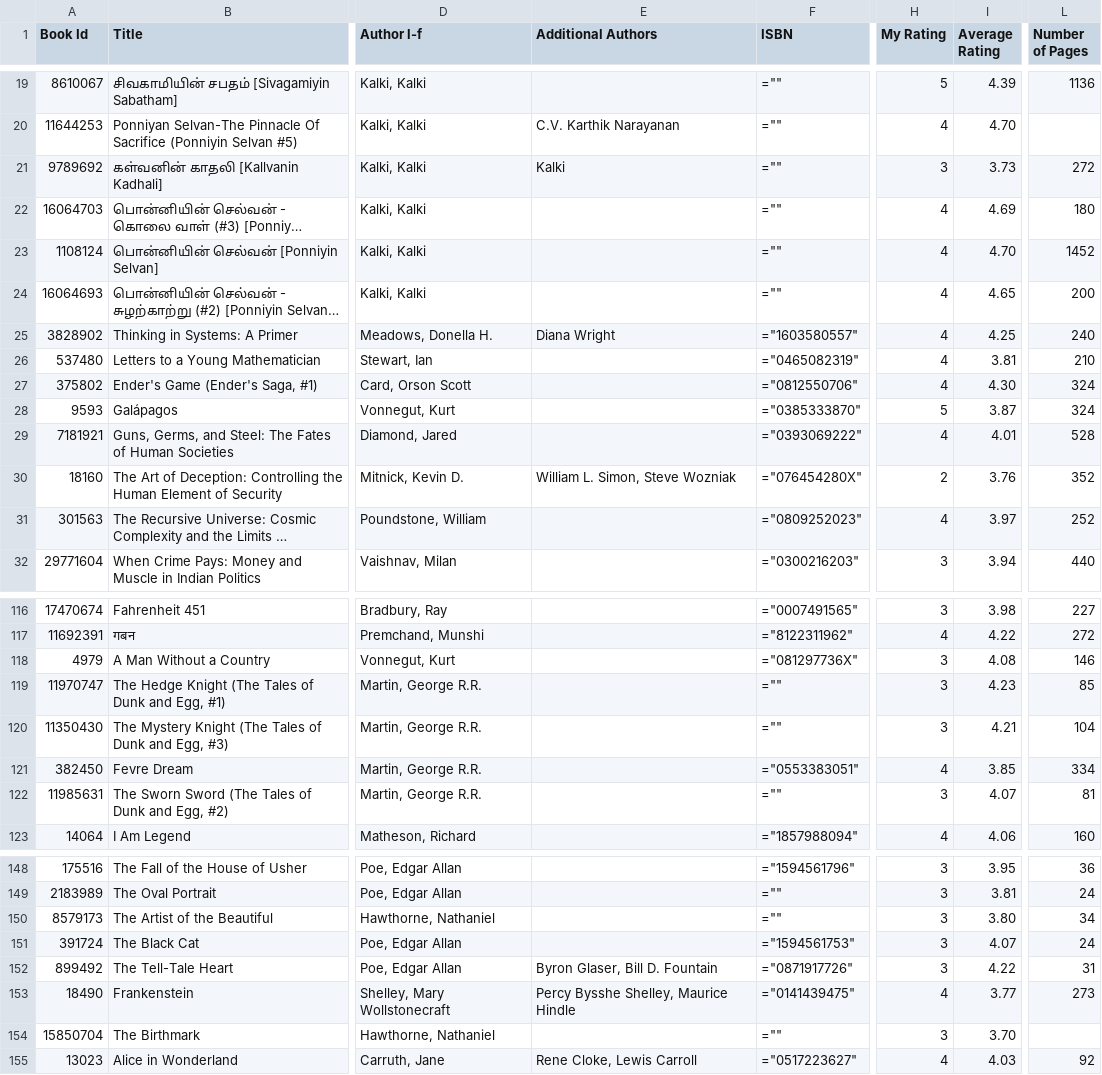
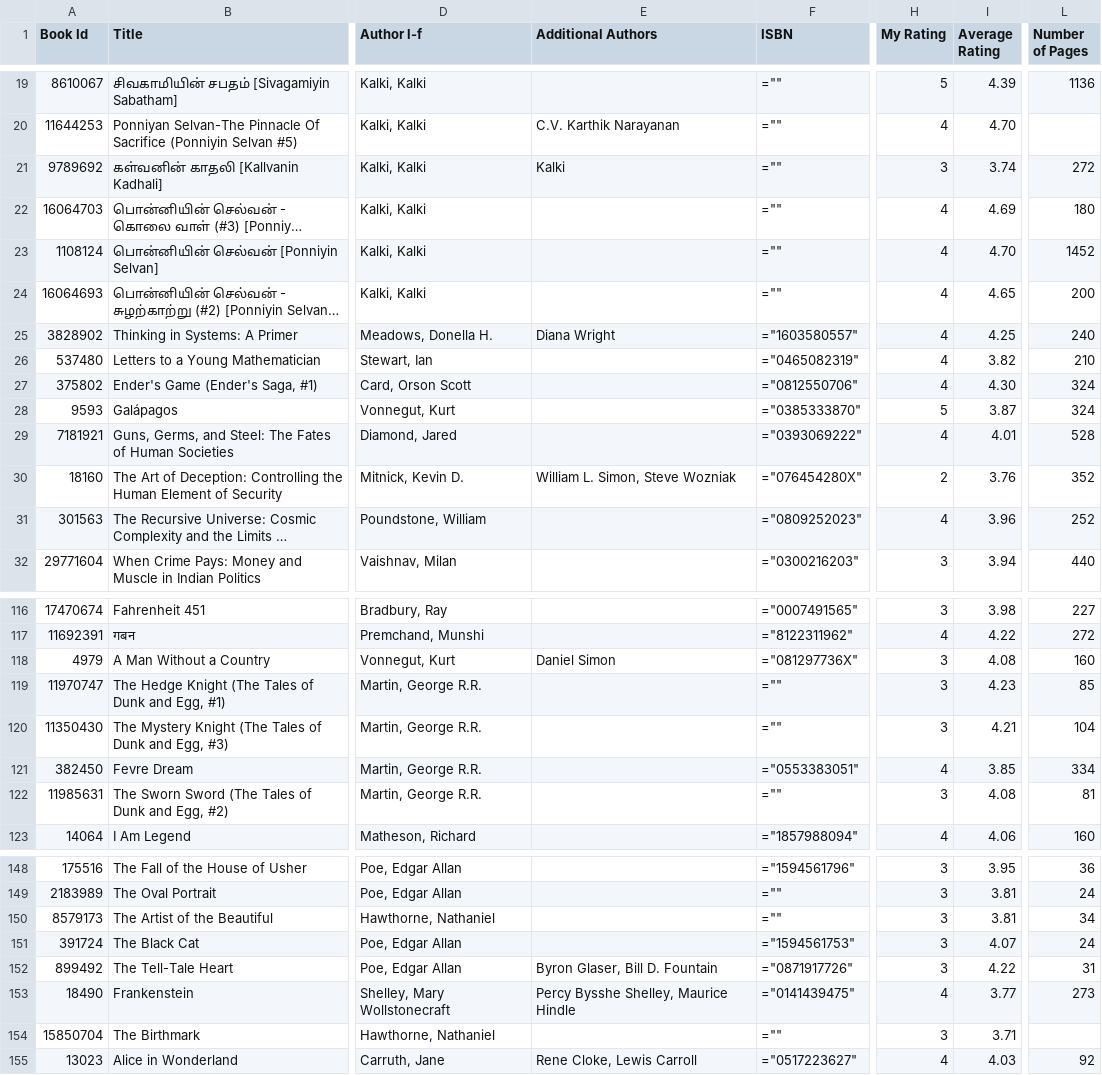
Before and after one commit to ananthakumaran/ananthakumaran.github.com, a CSV file: books.csv, drawn as a sheet; only a part is shown, gaps mark what is left out; long unchanged cells end in …; the diff covers the shown part only; the diff names each change by its address in the sheet, - before the commit and + after, or states it on an @@ line.

```diff
--- a/books.csv
+++ b/books.csv
-I21 (Average Rating): 3.73
+I21 (Average Rating): 3.74
-I26 (Average Rating): 3.81
+I26 (Average Rating): 3.82
-I31 (Average Rating): 3.97
+I31 (Average Rating): 3.96
-E118 (Additional Authors): (empty)
+E118 (Additional Authors): Daniel Simon
-L118 (Number of Pages): 146
+L118 (Number of Pages): 160
-I122 (Average Rating): 4.07
+I122 (Average Rating): 4.08
-I150 (Average Rating): 3.80
+I150 (Average Rating): 3.81
-I154 (Average Rating): 3.70
+I154 (Average Rating): 3.71
```
Also changed, not shown: 1 added row, 1 removed row and 21 edited cells elsewhere in this file, 2 other files.
